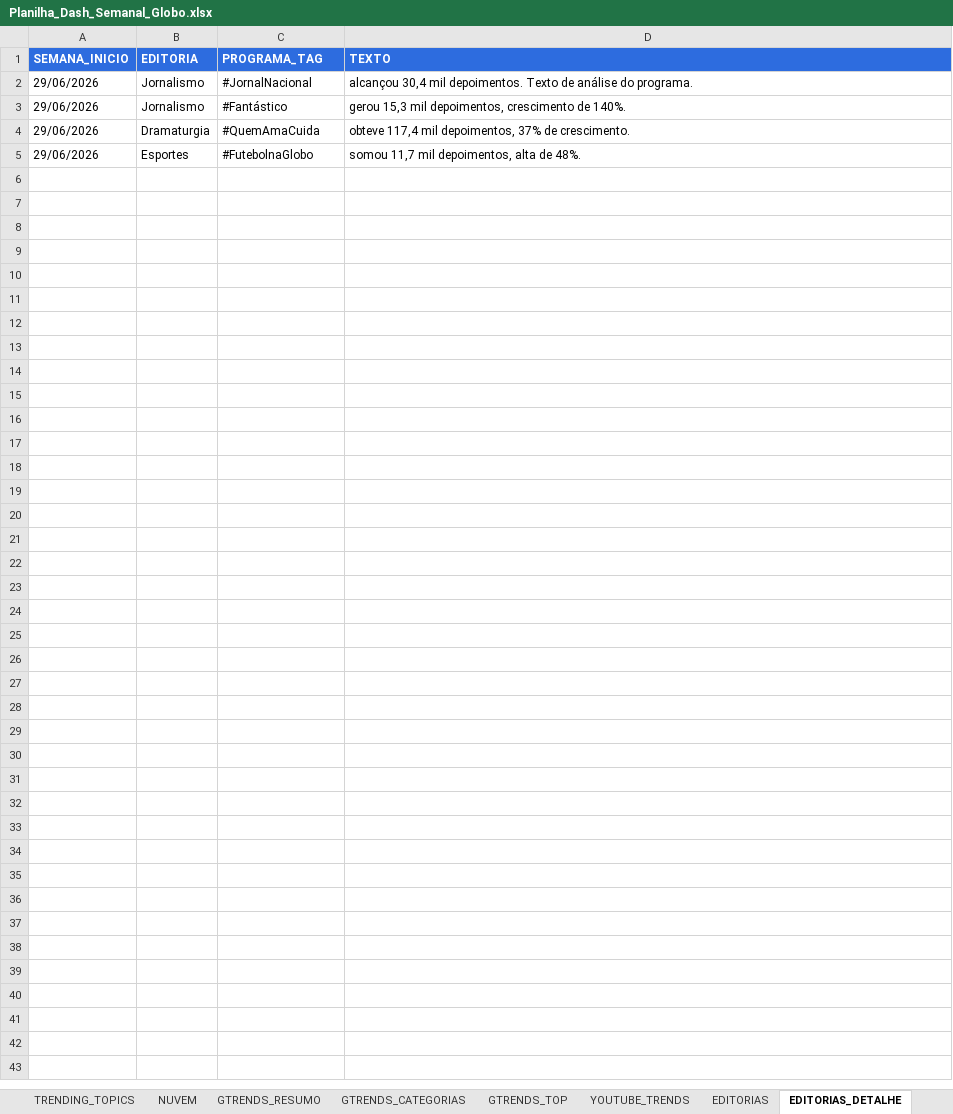
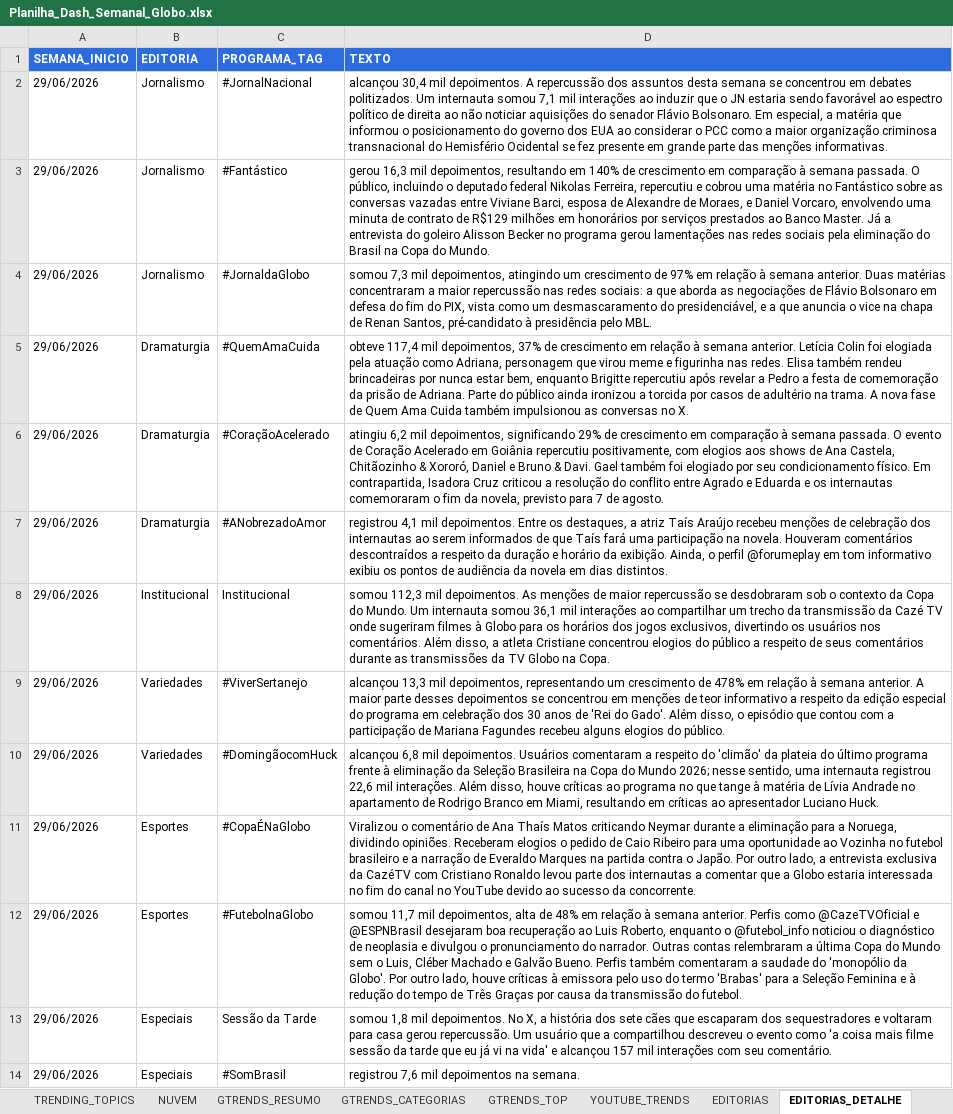
Before and after one commit to igorramal/dash_tvg_semanal, an Excel workbook: Planilha_Dash_Semanal_Globo.xlsx, sheet EDITORIAS_DETALHE, drawn as a sheet; values as stored, in another font and other column widths than the file's, no borders; addresses are those after the commit; the diff names each change by its address in the sheet, - before the commit and + after, or states it on an @@ line.

```diff
--- a/Planilha_Dash_Semanal_Globo.xlsx (sheet EDITORIAS_DETALHE)
+++ b/Planilha_Dash_Semanal_Globo.xlsx (sheet EDITORIAS_DETALHE)
-D2 (TEXTO): …mil depoimentos. Texto de análise do programa.
+D2 (TEXTO): …mil depoimentos. A repercussão dos assuntos desta semana se concentrou em debates politizados. Um internauta somou 7,1 mil interações ao induzir que o JN estaria sendo favorável ao espectro político de direita ao não noticiar aquisições do senador Flávio Bolsonaro. Em especial, a matéria que informou o posicionamento do governo dos EUA ao considerar o PCC como a maior organização criminosa transnacional do Hemisfério Ocidental se fez presente em grande parte das menções informativas.
-D3 (TEXTO): gerou 15,3 mil depoimentos, crescimento de 140%.
+D3 (TEXTO): gerou 16,3 mil depoimentos, resultando em 140% de crescimento em comparação à semana passada. O público, incluindo o deputado federal Nikolas Ferreira, repercutiu e cobrou uma matéria no Fantástico sobre as conversas vazadas entre Viviane Barci, esposa de Alexandre de Moraes, e Daniel Vorcaro, envolvendo uma minuta de contrato de R$129 milhões em honorários por serviços prestados ao Banco Master. Já a entrevista do goleiro Alisson Becker no programa gerou lamentações nas redes sociais pela eliminação do Brasil na Copa do Mundo.
+row 4: 29/06/2026 | Jornalismo | #JornaldaGlobo | somou 7,3 mil depoimentos, atingindo um crescimento de 97% em relação à semana anterior. Duas matérias concentraram a maior repercussão nas redes sociais: a que aborda as negociações de Flávio Bolsonaro em defesa do fim do PIX, vista como um desmascaramento do presidenciável, e a que anuncia o vice na chapa de Renan Santos, pré-candidato à presidência pelo MBL.
-D5 (TEXTO): …37% de crescimento.
+D5 (TEXTO): …37% de crescimento em relação à semana anterior. Letícia Colin foi elogiada pela atuação como Adriana, personagem que virou meme e figurinha nas redes. Elisa também rendeu brincadeiras por nunca estar bem, enquanto Brigitte repercutiu após revelar a Pedro a festa de comemoração da prisão de Adriana. Parte do público ainda ironizou a torcida por casos de adultério na trama. A nova fase de Quem Ama Cuida também impulsionou as conversas no X.
+row 6: 29/06/2026 | Dramaturgia | #CoraçãoAcelerado | atingiu 6,2 mil depoimentos, significando 29% de crescimento em comparação à semana passada. O evento de Coração Acelerado em Goiânia repercutiu positivamente, com elogios aos shows de Ana Castela, Chitãozinho & Xororó, Daniel e Bruno & Davi. Gael também foi elogiado por seu condicionamento físico. Em contrapartida, Isadora Cruz criticou a resolução do conflito entre Agrado e Eduarda e os internautas comemoraram o fim da novela, previsto para 7 de agosto.
+row 7: 29/06/2026 | Dramaturgia | #ANobrezadoAmor | registrou 4,1 mil depoimentos. Entre os destaques, a atriz Taís Araújo recebeu menções de celebração dos internautas ao serem informados de que Taís fará uma participação na novela. Houveram comentários descontraídos a respeito da duração e horário da exibição. Ainda, o perfil @forumeplay em tom informativo exibiu os pontos de audiência da novela em dias distintos.
+row 8: 29/06/2026 | Institucional | Institucional | somou 112,3 mil depoimentos. As menções de maior repercussão se desdobraram sob o contexto da Copa do Mundo. Um internauta somou 36,1 mil interações ao compartilhar um trecho da transmissão da Cazé TV onde sugeriram filmes à Globo para os horários dos jogos exclusivos, divertindo os usuários nos comentários. Além disso, a atleta Cristiane concentrou elogios do público a respeito de seus comentários durante as transmissões da TV Globo na Copa.
+row 9: 29/06/2026 | Variedades | #ViverSertanejo | alcançou 13,3 mil depoimentos, representando um crescimento de 478% em relação à semana anterior. A maior parte desses depoimentos se concentrou em menções de teor informativo a respeito da edição especial do programa em celebração dos 30 anos de 'Rei do Gado'. Além disso, o episódio que contou com a participação de Mariana Fagundes recebeu alguns elogios do público.
+row 10: 29/06/2026 | Variedades | #DomingãocomHuck | alcançou 6,8 mil depoimentos. Usuários comentaram a respeito do 'climão' da plateia do último programa frente à eliminação da Seleção Brasileira na Copa do Mundo 2026; nesse sentido, uma internauta registrou 22,6 mil interações. Além disso, houve críticas ao programa no que tange à matéria de Lívia Andrade no apartamento de Rodrigo Branco em Miami, resultando em críticas ao apresentador Luciano Huck.
+row 11: 29/06/2026 | Esportes | #CopaÉNaGlobo | Viralizou o comentário de Ana Thaís Matos criticando Neymar durante a eliminação para a Noruega, dividindo opiniões. Receberam elogios o pedido de Caio Ribeiro para uma oportunidade ao Vozinha no futebol brasileiro e a narração de Everaldo Marques na partida contra o Japão. Por outro lado, a entrevista exclusiva da CazéTV com Cristiano Ronaldo levou parte dos internautas a comentar que a Globo estaria interessada no fim do canal no YouTube devido ao sucesso da concorrente.
-D12 (TEXTO): …alta de 48%.
+D12 (TEXTO): …alta de 48% em relação à semana anterior. Perfis como @CazeTVOficial e @ESPNBrasil desejaram boa recuperação ao Luis Roberto, enquanto o @futebol_info noticiou o diagnóstico de neoplasia e divulgou o pronunciamento do narrador. Outras contas relembraram a última Copa do Mundo sem o Luis, Cléber Machado e Galvão Bueno. Perfis também comentaram a saudade do 'monopólio da Globo'. Por outro lado, houve críticas à emissora pelo uso do termo 'Brabas' para a Seleção Feminina e à redução do tempo de Três Graças por causa da transmissão do futebol.
+row 13: 29/06/2026 | Especiais | Sessão da Tarde | somou 1,8 mil depoimentos. No X, a história dos sete cães que escaparam dos sequestradores e voltaram para casa gerou repercussão. Um usuário que a compartilhou descreveu o evento como 'a coisa mais filme sessão da tarde que eu já vi na vida' e alcançou 157 mil interações com seu comentário.
+row 14: 29/06/2026 | Especiais | #SomBrasil | registrou 7,6 mil depoimentos na semana.
```
Also changed, not shown: sheet METODOLOGIA, sheet EDITORIAS, sheet DIARIO, sheet TOP_POSTS, sheet YOUTUBE_TRENDS, sheet GTRENDS_TOP, 1 other file.
